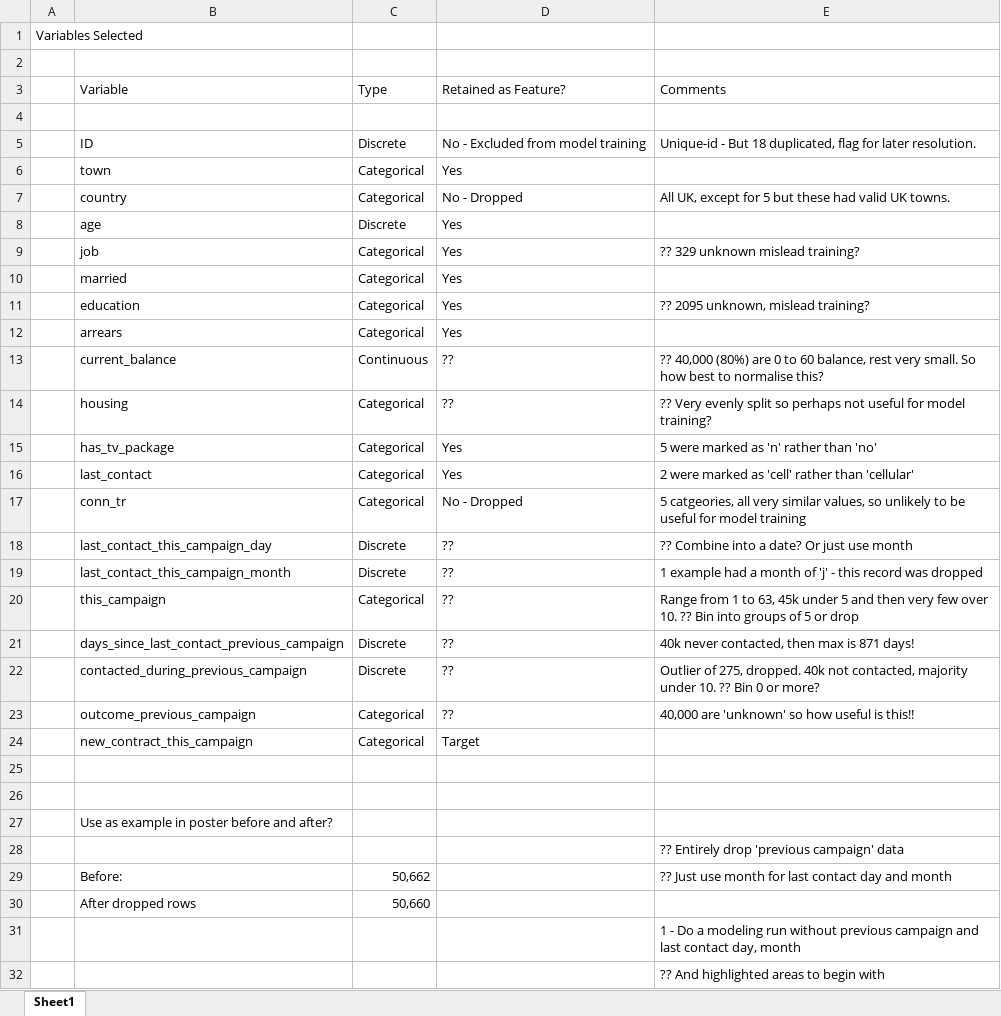
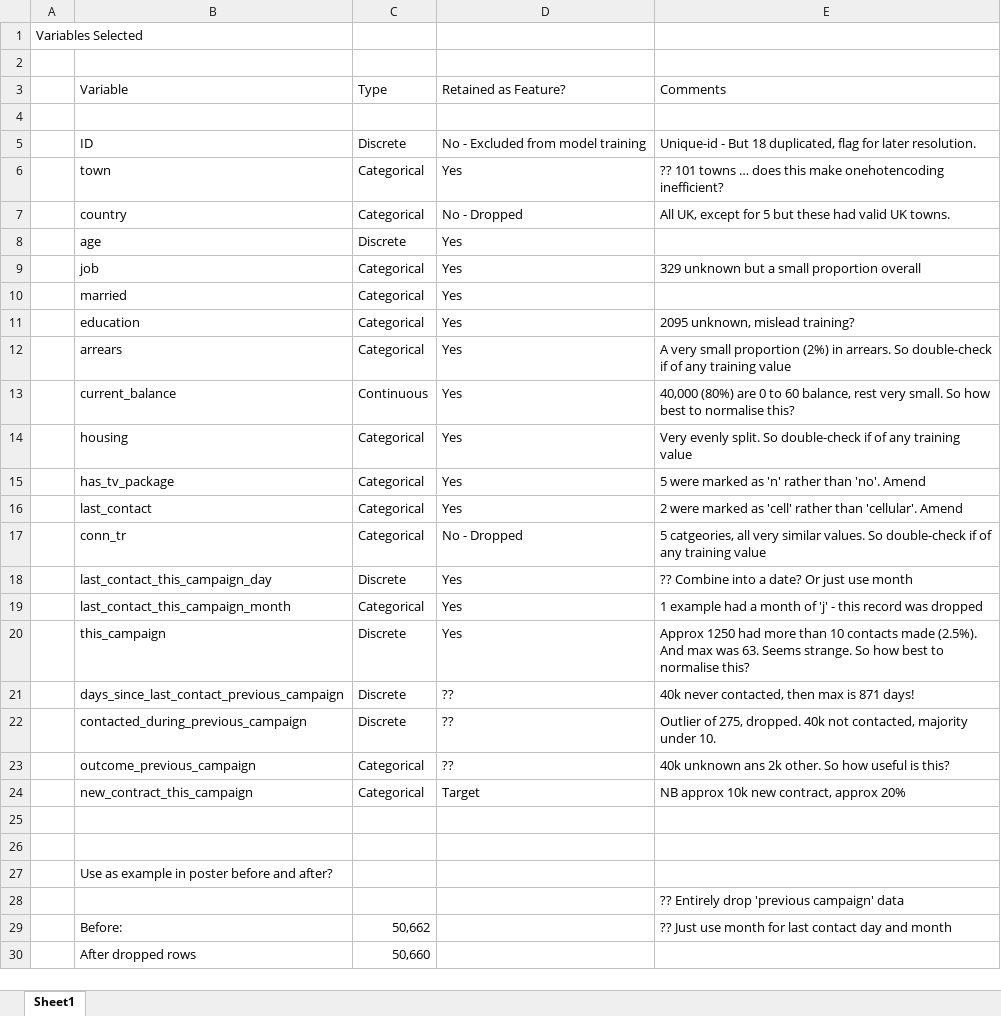
Before and after one commit to StuartG24/Telecom_Customer_Targeting, an Excel workbook: Supporting Details.xlsx, sheet Sheet1, drawn as a sheet; values as stored, in another font and other column widths than the file's, no cell formats; the diff names each change by its address in the sheet, - before the commit and + after, or states it on an @@ line.

Commit message:
Initial models

```diff
--- a/Supporting Details.xlsx (sheet Sheet1)
+++ b/Supporting Details.xlsx (sheet Sheet1)
-E6 (Comments): (empty)
+E6 (Comments): ?? 101 towns … does this make onehotencoding inefficient?
-E9 (Comments): ?? 329 unknown mislead training?
+E9 (Comments): 329 unknown but a small proportion overall
-E11 (Comments): ?? 2095 unknown, mislead training?
+E11 (Comments): 2095 unknown, mislead training?
-E12 (Comments): (empty)
+E12 (Comments): A very small proportion (2%) in arrears. So double-check if of any training value
-D13:D14 (Retained as Feature?): ??
+D13:D14 (Retained as Feature?): Yes
-E13 (Comments): ?? 40,000 (80%)…
+E13 (Comments): 40,000 (80%)…
-E14 (Comments): ?? Very evenly split so perhaps not useful for model training?
+E14 (Comments): Very evenly split. So double-check if of any training value
-E15 (Comments): 5 were marked as 'n' rather than 'no'
+E15 (Comments): 5 were marked as 'n' rather than 'no'. Amend
-E16 (Comments): …rather than 'cellular'
+E16 (Comments): …rather than 'cellular'. Amend
-E17 (Comments): …very similar values, so unlikely to be useful for model training
+E17 (Comments): …very similar values. So double-check if of any training value
-D18:D20 (Retained as Feature?): ??
+D18:D20 (Retained as Feature?): Yes
-C19 (Type): Discrete
+C19 (Type): Categorical
-C20 (Type): Categorical
+C20 (Type): Discrete
-E20 (Comments): Range from 1 to 63, 45k under 5 and then very few over 10. ?? Bin into groups of 5 or drop
+E20 (Comments): Approx 1250 had more than 10 contacts made (2.5%). And max was 63. Seems strange. So how best to normalise this?
-E22 (Comments): …under 10. ?? Bin 0 or more?
+E22 (Comments): …under 10.
-E23 (Comments): 40,000 are 'unknown' so how useful is this!!
+E23 (Comments): 40k unknown ans 2k other. So how useful is this?
-E24 (Comments): (empty)
+E24 (Comments): NB approx 10k new contract, approx 20%
-row 31:  |  |  |  | 1 - Do a modeling run without previous campaign and last contact day, month
-row 32:  |  |  |  | ?? And highlighted areas to begin with
```
Also changed, not shown: cell formats, 3 other files.
